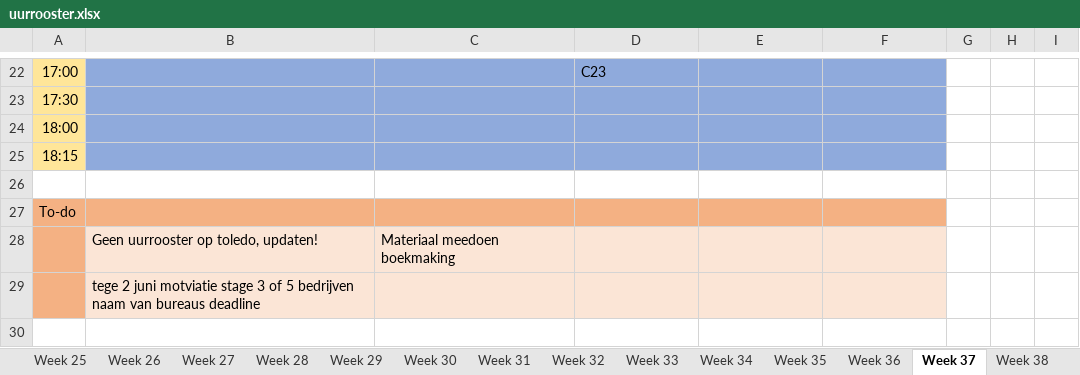
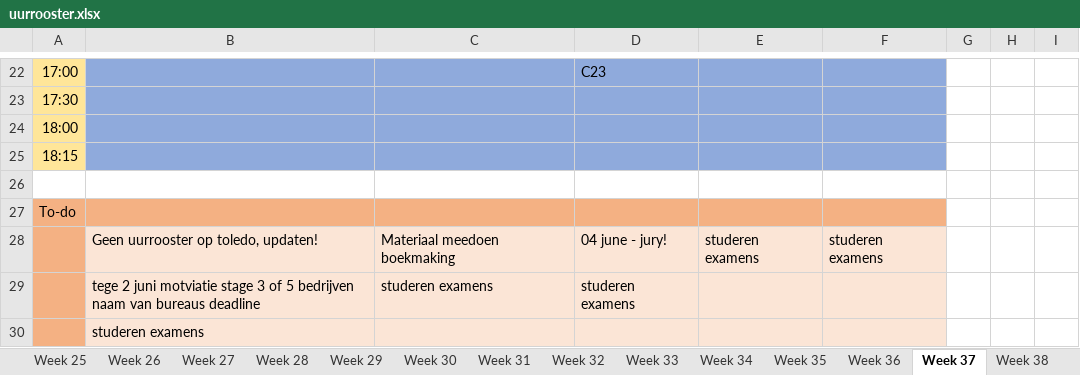
Before and after one commit to ninjahisser/LUCA-2, an Excel workbook: uurrooster.xlsx, sheet Week 37, drawn as a sheet; only a part is shown, gaps mark what is left out; values as stored, in another font and other column widths than the file's, no borders; conditional formats not drawn; removed rows and columns are numbered as before the commit, all else as after; the diff names each change by its address in the sheet, - before the commit and + after, or states it on an @@ line.

Commit message:
Update uurrooster.xlsx

```diff
--- a/uurrooster.xlsx (sheet Week 37)
+++ b/uurrooster.xlsx (sheet Week 37)
-row 28:  | Geen uurrooster op toledo, updaten! | Materiaal meedoen boekmaking
+row 28:  | Geen uurrooster op toledo, updaten! | Materiaal meedoen boekmaking | 04 june - jury! | studeren examens | studeren examens
+row 29:  | tege 2 juni motviatie stage 3 of 5 bedrijven naam van bureaus deadline | studeren examens | studeren examens
-B30: tege 2 juni motviatie stage 3 of 5 bedrijven naam van bureaus deadline
+B30: studeren examens
```
Also changed, not shown: sheet Week 36, sheet Week 38, sheet Week 33, sheet Week 34, sheet Week 35.
